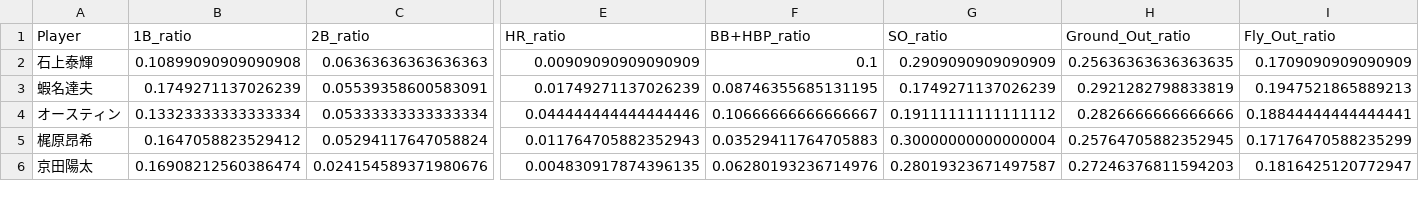
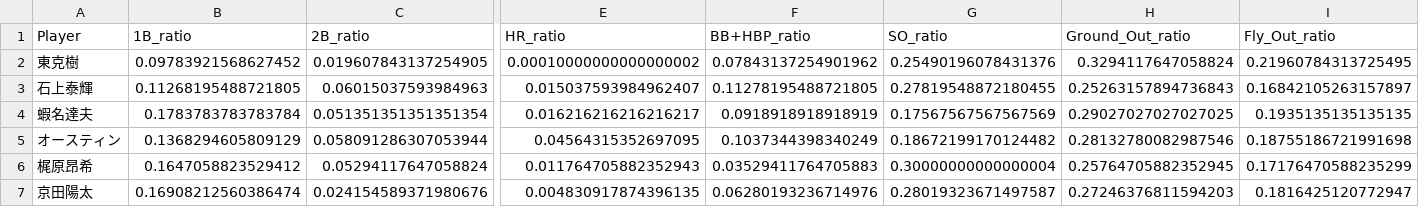
Before and after one commit to Kakeru-O/NPB_Game_Simulator, a CSV file: data/processed/2025/db.csv, drawn as a sheet; only a part is shown, gaps mark what is left out; addresses are those after the commit; rows hold the shown columns only; the diff covers the shown part only; the diff names each change by its address in the sheet, - before the commit and + after, or states it on an @@ line.

```diff
--- a/data/processed/2025/db.csv
+++ b/data/processed/2025/db.csv
+row 2: 東克樹 | 0.09783921568627452 | 0.019607843137254905 | 0.00010000000000000002 | 0.07843137254901962 | 0.25490196078431376 | 0.3294117647058824 | 0.21960784313725495
-B3 (1B_ratio): 0.10899090909090908
+B3 (1B_ratio): 0.11268195488721805
-C3 (2B_ratio): 0.06363636363636363
+C3 (2B_ratio): 0.06015037593984963
-E3 (HR_ratio): 0.00909090909090909
+E3 (HR_ratio): 0.015037593984962407
-F3 (BB+HBP_ratio): 0.1
+F3 (BB+HBP_ratio): 0.11278195488721805
-G3 (SO_ratio): 0.2909090909090909
+G3 (SO_ratio): 0.27819548872180455
-H3 (Ground_Out_ratio): 0.25636363636363635
+H3 (Ground_Out_ratio): 0.25263157894736843
-I3 (Fly_Out_ratio): 0.1709090909090909
+I3 (Fly_Out_ratio): 0.16842105263157897
-B4 (1B_ratio): 0.1749271137026239
+B4 (1B_ratio): 0.1783783783783784
-C4 (2B_ratio): 0.05539358600583091
+C4 (2B_ratio): 0.051351351351351354
-E4 (HR_ratio): 0.01749271137026239
+E4 (HR_ratio): 0.016216216216216217
-F4 (BB+HBP_ratio): 0.08746355685131195
+F4 (BB+HBP_ratio): 0.0918918918918919
-G4 (SO_ratio): 0.1749271137026239
+G4 (SO_ratio): 0.17567567567567569
-H4 (Ground_Out_ratio): 0.2921282798833819
+H4 (Ground_Out_ratio): 0.29027027027027025
-I4 (Fly_Out_ratio): 0.1947521865889213
+I4 (Fly_Out_ratio): 0.1935135135135135
-B5 (1B_ratio): 0.13323333333333334
+B5 (1B_ratio): 0.1368294605809129
-C5 (2B_ratio): 0.05333333333333334
+C5 (2B_ratio): 0.058091286307053944
-E5 (HR_ratio): 0.044444444444444446
+E5 (HR_ratio): 0.04564315352697095
-F5 (BB+HBP_ratio): 0.10666666666666667
+F5 (BB+HBP_ratio): 0.1037344398340249
-G5 (SO_ratio): 0.19111111111111112
+G5 (SO_ratio): 0.18672199170124482
-H5 (Ground_Out_ratio): 0.2826666666666666
+H5 (Ground_Out_ratio): 0.28132780082987546
-I5 (Fly_Out_ratio): 0.18844444444444441
+I5 (Fly_Out_ratio): 0.18755186721991698
```
Also changed, not shown: 88 edited cells elsewhere in this file, data/processed/2025/c.csv, data/processed/2025/d.csv, 22 other files.
